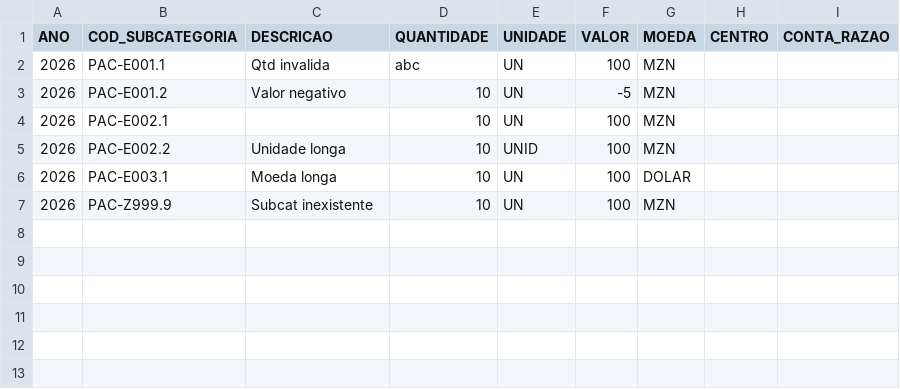
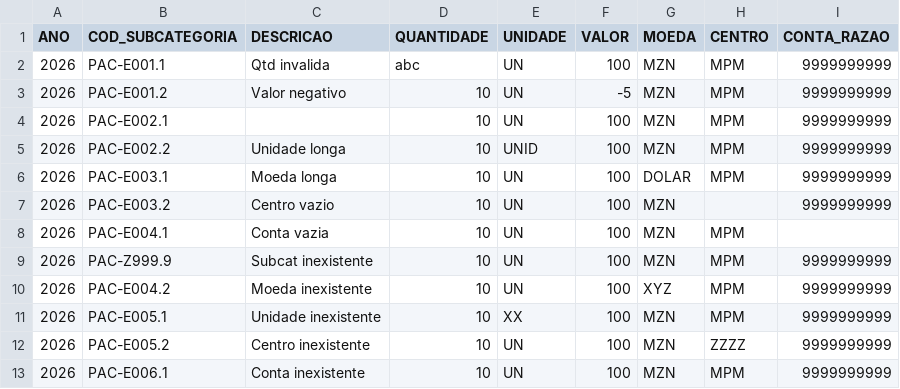
Before and after one commit to amigy85/ZMM_PAC, a CSV file: docs/testes/item_erros.csv, drawn as a sheet.

```diff
--- a/docs/testes/item_erros.csv
+++ b/docs/testes/item_erros.csv
@@ -1,7 +1,13 @@
 ANO;COD_SUBCATEGORIA;DESCRICAO;QUANTIDADE;UNIDADE;VALOR;MOEDA;CENTRO;CONTA_RAZAO
-2026;PAC-E001.1;Qtd invalida;abc;UN;100;MZN;;
-2026;PAC-E001.2;Valor negativo;10;UN;-5;MZN;;
-2026;PAC-E002.1;;10;UN;100;MZN;;
-2026;PAC-E002.2;Unidade longa;10;UNID;100;MZN;;
-2026;PAC-E003.1;Moeda longa;10;UN;100;DOLAR;;
-2026;PAC-Z999.9;Subcat inexistente;10;UN;100;MZN;;
+2026;PAC-E001.1;Qtd invalida;abc;UN;100;MZN;MPM;9999999999
+2026;PAC-E001.2;Valor negativo;10;UN;-5;MZN;MPM;9999999999
+2026;PAC-E002.1;;10;UN;100;MZN;MPM;9999999999
+2026;PAC-E002.2;Unidade longa;10;UNID;100;MZN;MPM;9999999999
+2026;PAC-E003.1;Moeda longa;10;UN;100;DOLAR;MPM;9999999999
+2026;PAC-E003.2;Centro vazio;10;UN;100;MZN;;9999999999
+2026;PAC-E004.1;Conta vazia;10;UN;100;MZN;MPM;
+2026;PAC-Z999.9;Subcat inexistente;10;UN;100;MZN;MPM;9999999999
+2026;PAC-E004.2;Moeda inexistente;10;UN;100;XYZ;MPM;9999999999
+2026;PAC-E005.1;Unidade inexistente;10;XX;100;MZN;MPM;9999999999
+2026;PAC-E005.2;Centro inexistente;10;UN;100;MZN;ZZZZ;9999999999
+2026;PAC-E006.1;Conta inexistente;10;UN;100;MZN;MPM;9999999999
```
Also changed, not shown: 6 other files.
